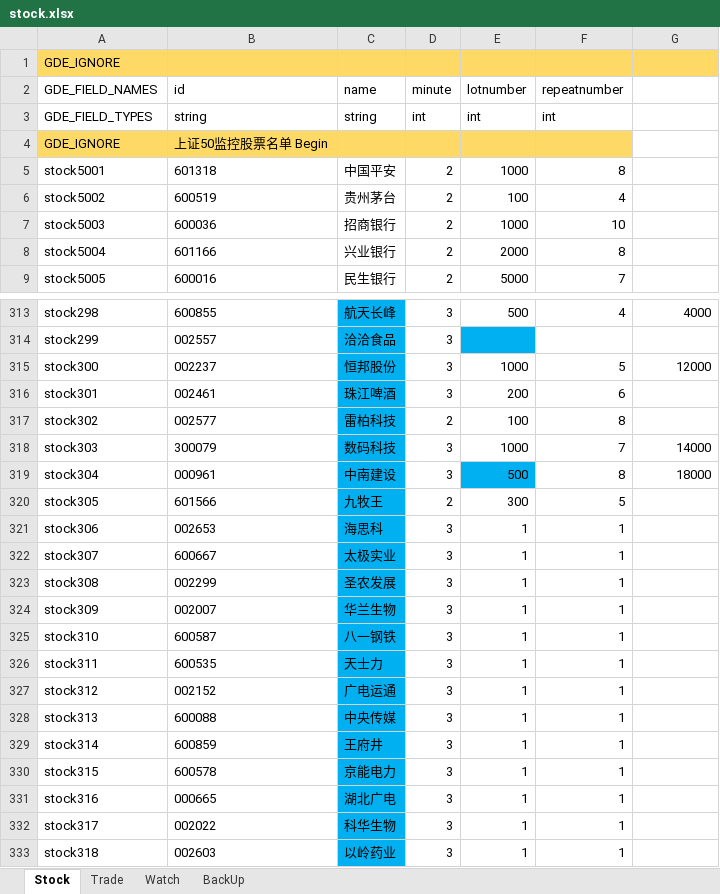
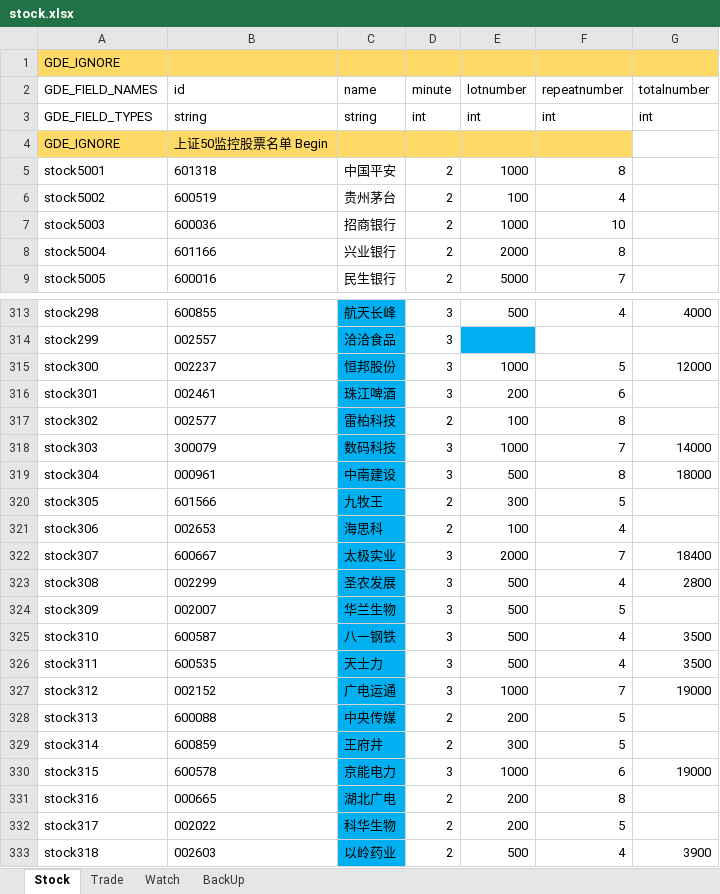
Before and after one commit to zsdarkblue/TradeStation_ContinuousTrade, an Excel workbook: stock.xlsx, sheet Stock, drawn as a sheet; only a part is shown, gaps mark what is left out; values as stored, in another font and other column widths than the file's, no borders; the diff covers the shown part only; the diff names each change by its address in the sheet, - before the commit and + after, or states it on an @@ line.

Commit message:
fix

```diff
--- a/stock.xlsx (sheet Stock)
+++ b/stock.xlsx (sheet Stock)
-G2: (empty)
+G2: totalnumber
-G3 (totalnumber): (empty)
+G3 (totalnumber): int
-E319 fill: #00B0F0
+E319 fill: none
-D321 (minute): 3
+D321 (minute): 2
-E321 (lotnumber): 1
+E321 (lotnumber): 100
-F321 (repeatnumber): 1
+F321 (repeatnumber): 4
-E322 (lotnumber): 1
+E322 (lotnumber): 2000
-F322 (repeatnumber): 1
+F322 (repeatnumber): 7
-G322 (totalnumber): (empty)
+G322 (totalnumber): 18400
-E323:E326 (lotnumber): 1
+E323:E326 (lotnumber): 500
-F323 (repeatnumber): 1
+F323 (repeatnumber): 4
-G323 (totalnumber): (empty)
+G323 (totalnumber): 2800
-F324 (repeatnumber): 1
+F324 (repeatnumber): 5
-F325:F326 (repeatnumber): 1
+F325:F326 (repeatnumber): 4
-G325:G326 (totalnumber): (empty)
+G325:G326 (totalnumber): 3500
-E327 (lotnumber): 1
+E327 (lotnumber): 1000
-F327 (repeatnumber): 1
+F327 (repeatnumber): 7
-G327 (totalnumber): (empty)
+G327 (totalnumber): 19000
-D328:D329 (minute): 3
+D328:D329 (minute): 2
-E328 (lotnumber): 1
+E328 (lotnumber): 200
-F328:F329 (repeatnumber): 1
+F328:F329 (repeatnumber): 5
-E329 (lotnumber): 1
+E329 (lotnumber): 300
-E330 (lotnumber): 1
+E330 (lotnumber): 1000
-F330 (repeatnumber): 1
+F330 (repeatnumber): 6
-G330 (totalnumber): (empty)
+G330 (totalnumber): 19000
-D331:D333 (minute): 3
+D331:D333 (minute): 2
-E331:E332 (lotnumber): 1
+E331:E332 (lotnumber): 200
-F331 (repeatnumber): 1
+F331 (repeatnumber): 8
-F332 (repeatnumber): 1
+F332 (repeatnumber): 5
-E333 (lotnumber): 1
+E333 (lotnumber): 500
-F333 (repeatnumber): 1
+F333 (repeatnumber): 4
-G333 (totalnumber): (empty)
+G333 (totalnumber): 3900
```
Also changed, not shown: 36 edited cells elsewhere in this sheet.
